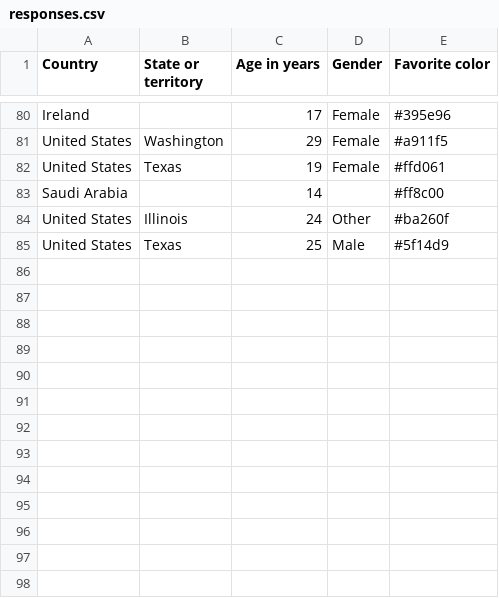
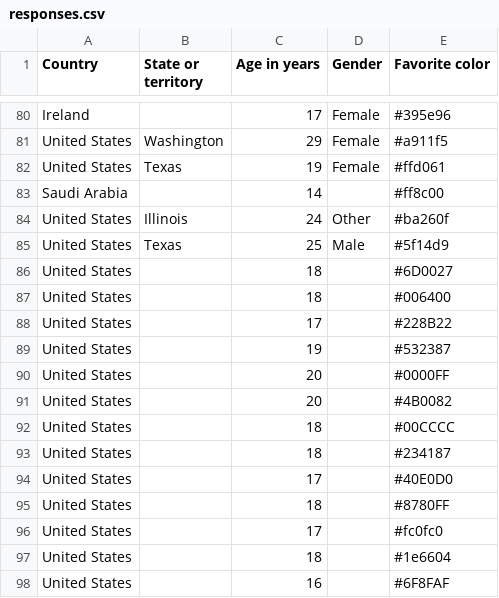
Before and after one commit to crazyorange49/DataSciencePJ, a CSV file: responses.csv, drawn as a sheet; only a part is shown, gaps mark what is left out; the diff names each change by its address in the sheet, - before the commit and + after, or states it on an @@ line.

Commit message:
data update

```diff
--- a/responses.csv
+++ b/responses.csv
+row 86: United States |  | 18 |  | #6D0027
+row 87: United States |  | 18 |  | #006400
+row 88: United States |  | 17 |  | #228B22
+row 89: United States |  | 19 |  | #532387
+row 90: United States |  | 20 |  | #0000FF
+row 91: United States |  | 20 |  | #4B0082
+row 92: United States |  | 18 |  | #00CCCC
+row 93: United States |  | 18 |  | #234187
+row 94: United States |  | 17 |  | #40E0D0
+row 95: United States |  | 18 |  | #8780FF
+row 96: United States |  | 17 |  | #fc0fc0
+row 97: United States |  | 18 |  | #1e6604
+row 98: United States |  | 16 |  | #6F8FAF
```
Also changed, not shown: 1 other file.
